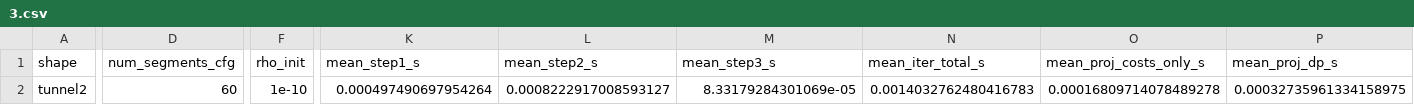
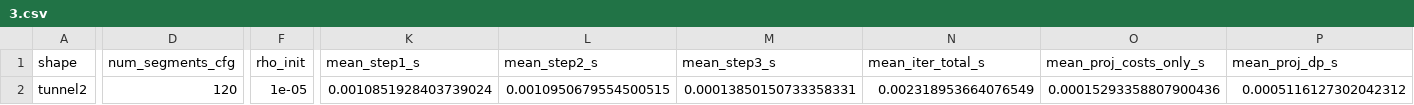
Before and after one commit to PittLeiterman/Masterarbeit, a CSV file: src_test/results/polygons/tunnel2/3.csv, drawn as a sheet; only a part is shown, gaps mark what is left out; the diff covers the shown part only; the diff names each change by its address in the sheet, - before the commit and + after, or states it on an @@ line.

```diff
--- a/src_test/results/polygons/tunnel2/3.csv
+++ b/src_test/results/polygons/tunnel2/3.csv
-D2 (num_segments_cfg): 60
+D2 (num_segments_cfg): 120
-F2 (rho_init): 1e-10
+F2 (rho_init): 1e-05
-K2 (mean_step1_s): 0.000497490697954264
+K2 (mean_step1_s): 0.0010851928403739024
-L2 (mean_step2_s): 0.0008222917008593127
+L2 (mean_step2_s): 0.0010950679554500515
-M2 (mean_step3_s): 8.33179284301069e-05
+M2 (mean_step3_s): 0.00013850150733358331
-N2 (mean_iter_total_s): 0.0014032762480416783
+N2 (mean_iter_total_s): 0.002318953664076549
-O2 (mean_proj_costs_only_s): 0.00016809714078489278
+O2 (mean_proj_costs_only_s): 0.00015293358807900436
-P2 (mean_proj_dp_s): 0.00032735961334158975
+P2 (mean_proj_dp_s): 0.0005116127302042312
```
Also changed, not shown: 2 edited cells elsewhere in this file, src_test/results/polygons/tunnel2/1.csv, src_test/results/polygons/tunnel2/4.csv, 34 other files.
